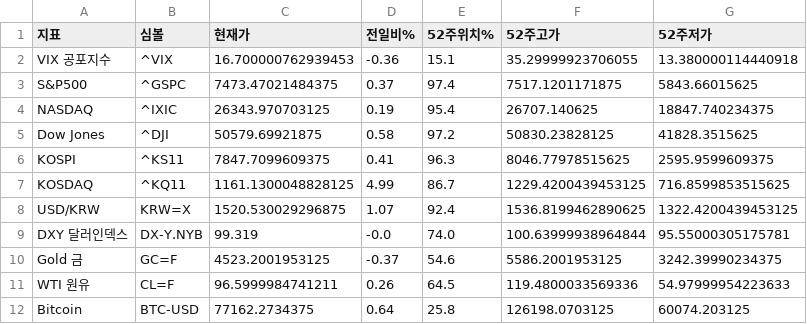
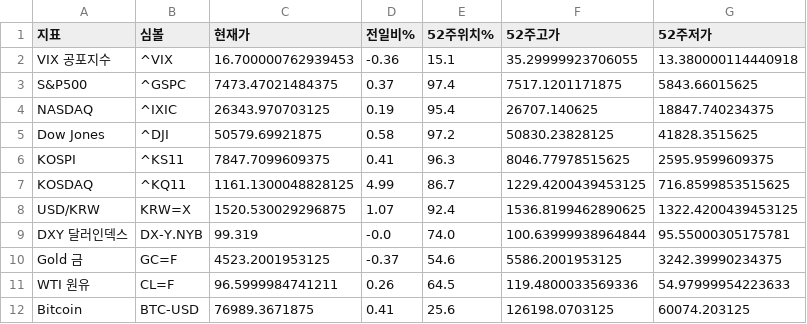
Before and after one commit to dicacros-gif/claude, a CSV file: data/market_index_cache.csv, drawn as a sheet.

```diff
--- a/data/market_index_cache.csv
+++ b/data/market_index_cache.csv
@@ -11,2 +11,2 @@ Gold 금,GC=F,4523.2001953125,-0.37,54.6,5586.2001953125,3242.39990234375
 WTI 원유,CL=F,96.5999984741211,0.26,64.5,119.4800033569336,54.97999954223633
-Bitcoin,BTC-USD,77162.2734375,0.64,25.8,126198.0703125,60074.203125
+Bitcoin,BTC-USD,76989.3671875,0.41,25.6,126198.0703125,60074.203125
```
Also changed, not shown: data/flow_history.csv, 3 other files.
